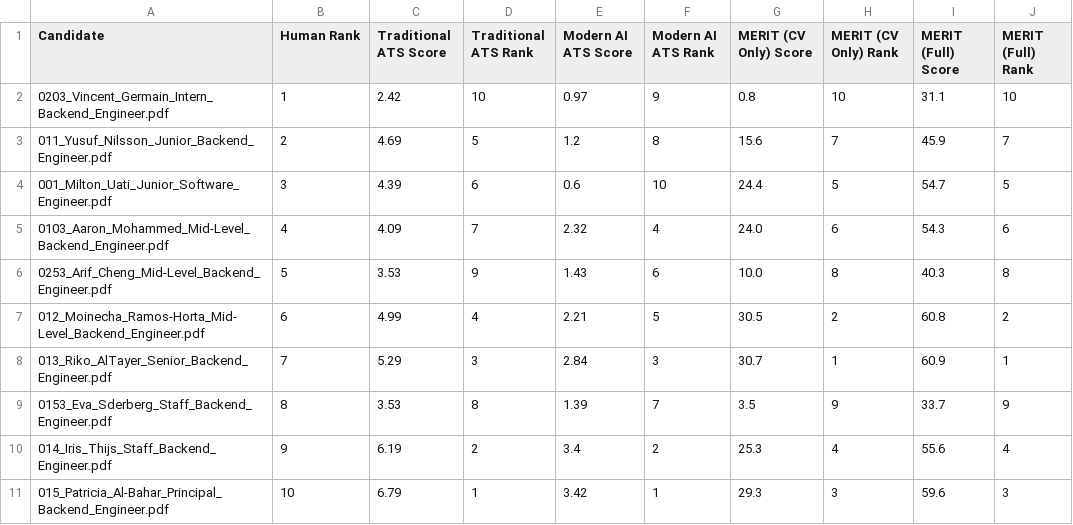
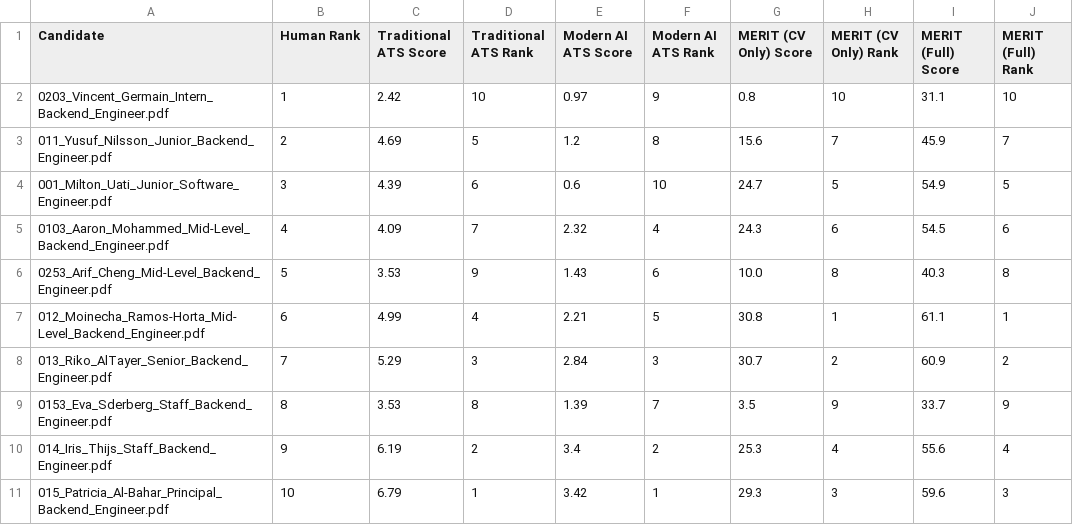
Before and after one commit to RayanAkhtar/MERIT, a CSV file: evaluation/08-spearman_seniority_bias_audit/output/detailed_rankings.csv, drawn as a sheet.

Commit message:
chore: rerun + typos + rewrite of 2.1 and 2.2 to match report better

```diff
--- a/evaluation/08-spearman_seniority_bias_audit/output/detailed_rankings.csv
+++ b/evaluation/08-spearman_seniority_bias_audit/output/detailed_rankings.csv
@@ -3,7 +3,7 @@ Candidate,Human Rank,Traditional ATS Score,Traditional ATS Rank,Modern AI ATS Sc
 011_Yusuf_Nilsson_Junior_Backend_Engineer.pdf,2,4.69,5,1.2,8,15.6,7,45.9,7
-001_Milton_Uati_Junior_Software_Engineer.pdf,3,4.39,6,0.6,10,24.4,5,54.7,5
-0103_Aaron_Mohammed_Mid-Level_Backend_Engineer.pdf,4,4.09,7,2.32,4,24.0,6,54.3,6
+001_Milton_Uati_Junior_Software_Engineer.pdf,3,4.39,6,0.6,10,24.7,5,54.9,5
+0103_Aaron_Mohammed_Mid-Level_Backend_Engineer.pdf,4,4.09,7,2.32,4,24.3,6,54.5,6
 0253_Arif_Cheng_Mid-Level_Backend_Engineer.pdf,5,3.53,9,1.43,6,10.0,8,40.3,8
-012_Moinecha_Ramos-Horta_Mid-Level_Backend_Engineer.pdf,6,4.99,4,2.21,5,30.5,2,60.8,2
-013_Riko_AlTayer_Senior_Backend_Engineer.pdf,7,5.29,3,2.84,3,30.7,1,60.9,1
+012_Moinecha_Ramos-Horta_Mid-Level_Backend_Engineer.pdf,6,4.99,4,2.21,5,30.8,1,61.1,1
+013_Riko_AlTayer_Senior_Backend_Engineer.pdf,7,5.29,3,2.84,3,30.7,2,60.9,2
 0153_Eva_Sderberg_Staff_Backend_Engineer.pdf,8,3.53,8,1.39,7,3.5,9,33.7,9
```
Also changed, not shown: 27 other files.
